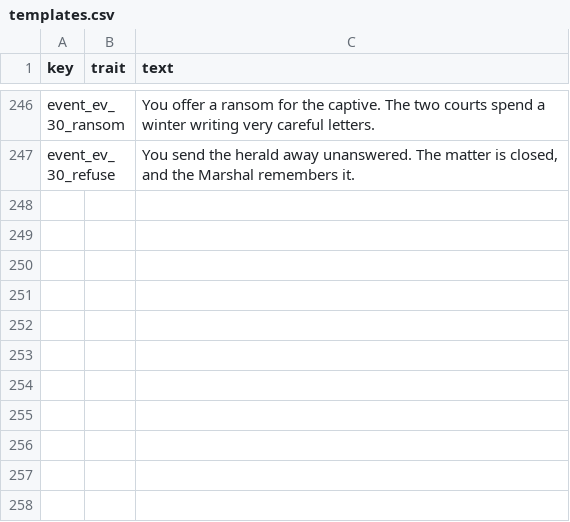
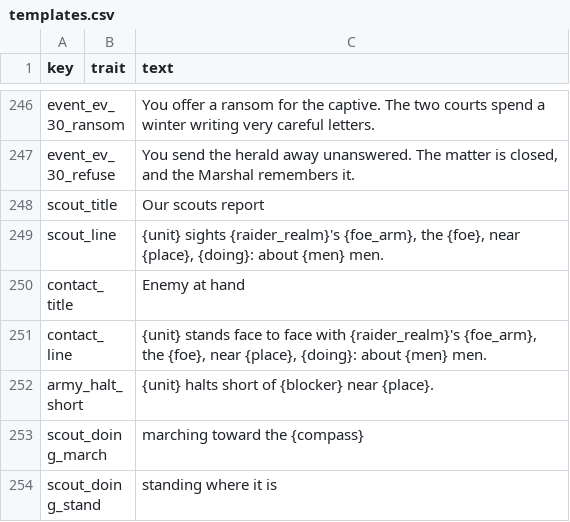
Before and after one commit to samuelzhang1201/game_design, a CSV file: data/council/templates.csv, drawn as a sheet; only a part is shown, gaps mark what is left out; the diff names each change by its address in the sheet, - before the commit and + after, or states it on an @@ line.

```diff
--- a/data/council/templates.csv
+++ b/data/council/templates.csv
+row 248: scout_title |  | Our scouts report
+row 249: scout_line |  | {unit} sights {raider_realm}'s {foe_arm}, the {foe}, near {place}, {doing}: about {men} men.
+row 250: contact_title |  | Enemy at hand
+row 251: contact_line |  | {unit} stands face to face with {raider_realm}'s {foe_arm}, the {foe}, near {place}, {doing}: about {men} men.
+row 252: army_halt_short |  | {unit} halts short of {blocker} near {place}.
+row 253: scout_doing_march |  | marching toward the {compass}
+row 254: scout_doing_stand |  | standing where it is
```
Also changed, not shown: data/army/balance.csv, data/intel/balance.csv, 4 other files.
